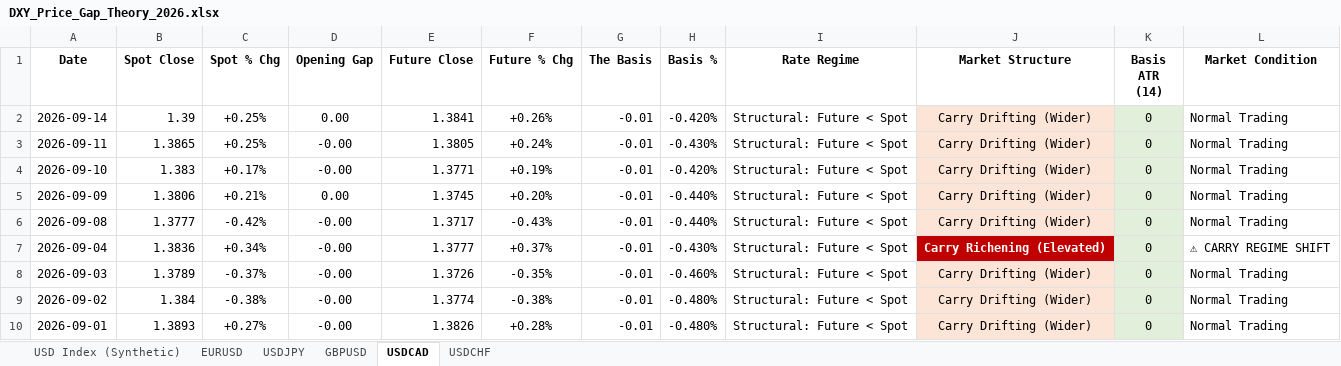
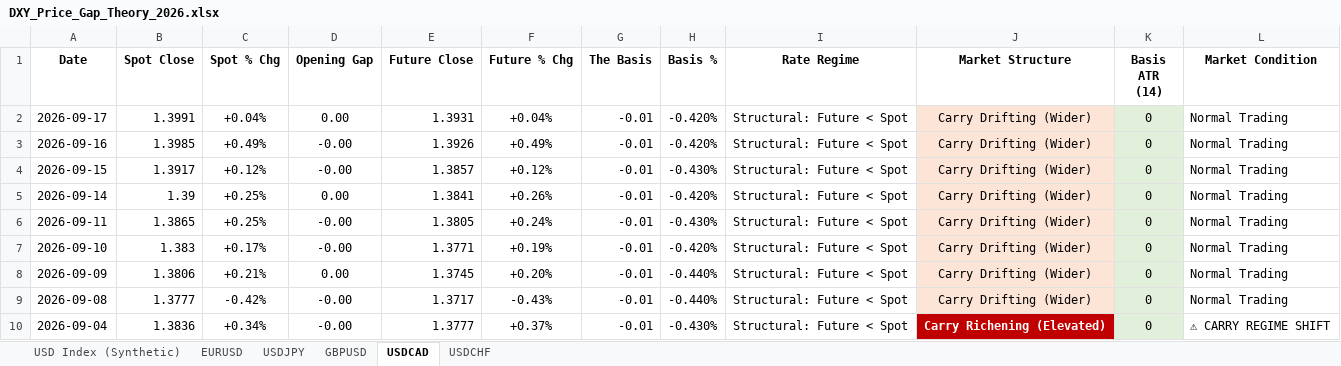
Before and after one commit to Jamesssurfer/DXYSpotvsFuture, an Excel workbook: DXY_Price_Gap_Theory_2026.xlsx, sheet USDCAD, drawn as a sheet; only a part is shown; the shorter side is filled out with more unchanged rows; values as stored, in another font and other column widths than the file's, no borders; the diff names each change by its address in the sheet, - before the commit and + after, or states it on an @@ line.

```diff
--- a/DXY_Price_Gap_Theory_2026.xlsx (sheet USDCAD)
+++ b/DXY_Price_Gap_Theory_2026.xlsx (sheet USDCAD)
+row 2: 2026-09-17 | 1.3991 | +0.04% | 0.00 | 1.3931 | +0.04% | -0.01 | -0.420% | Structural: Future < Spot | Carry Drifting (Wider) | 0 | Normal Trading
+row 3: 2026-09-16 | 1.3985 | +0.49% | -0.00 | 1.3926 | +0.49% | -0.01 | -0.420% | Structural: Future < Spot | Carry Drifting (Wider) | 0 | Normal Trading
+row 4: 2026-09-15 | 1.3917 | +0.12% | -0.00 | 1.3857 | +0.12% | -0.01 | -0.430% | Structural: Future < Spot | Carry Drifting (Wider) | 0 | Normal Trading
```
Also changed, not shown: sheet USD Index (Synthetic), sheet GBPUSD, sheet EURUSD, sheet USDCHF, sheet USDJPY.
